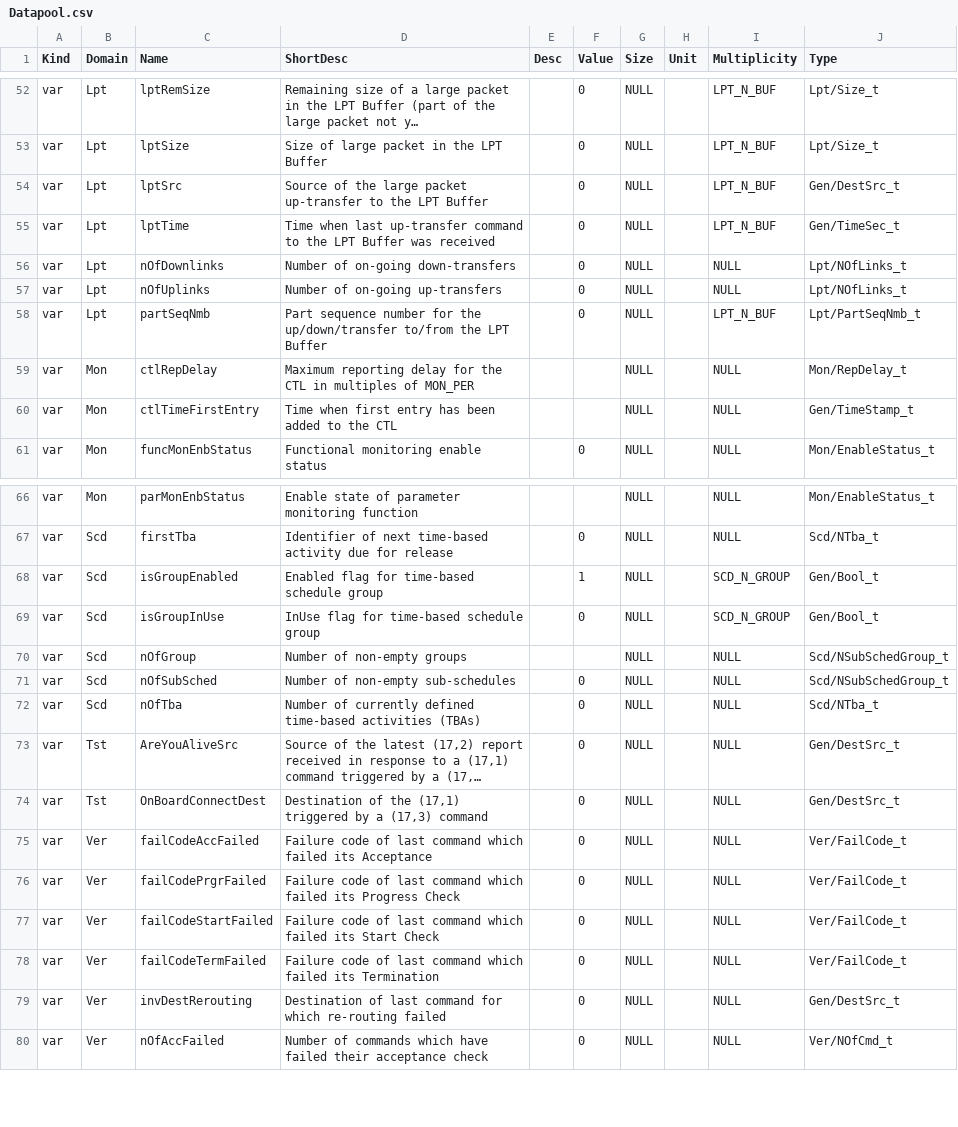
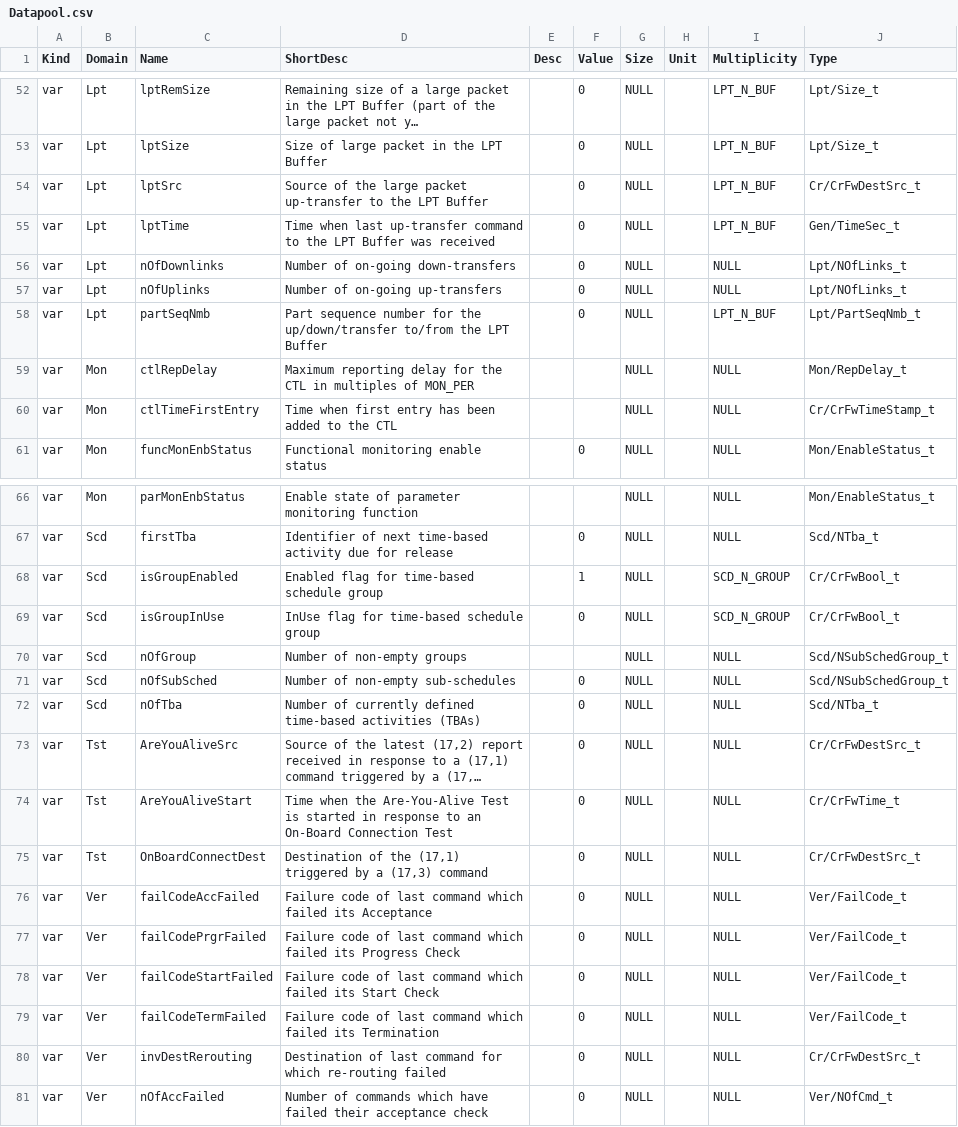
Before and after one commit to pnp-software/cordetfw-pus, a CSV file: doc/pus/GeneratedTables/Datapool.csv, drawn as a sheet; only a part is shown, gaps mark what is left out; long unchanged cells end in …; addresses are those after the commit; the diff covers the shown part only; the diff names each change by its address in the sheet, - before the commit and + after, or states it on an @@ line.

```diff
--- a/doc/pus/GeneratedTables/Datapool.csv
+++ b/doc/pus/GeneratedTables/Datapool.csv
-J54 (Type): Gen/DestSrc_t
+J54 (Type): Cr/CrFwDestSrc_t
-J60 (Type): Gen/TimeStamp_t
+J60 (Type): Cr/CrFwTimeStamp_t
-J68:J69 (Type): Gen/Bool_t
+J68:J69 (Type): Cr/CrFwBool_t
-J73 (Type): Gen/DestSrc_t
+J73 (Type): Cr/CrFwDestSrc_t
+row 74: var | Tst | AreYouAliveStart | Time when the Are-You-Alive Test is started in response to an On-Board Connection Test |  | 0 | NULL |  | NULL | Cr/CrFwTime_t
-J75 (Type): Gen/DestSrc_t
+J75 (Type): Cr/CrFwDestSrc_t
-J80 (Type): Gen/DestSrc_t
+J80 (Type): Cr/CrFwDestSrc_t
```
Also changed, not shown: 16 edited cells elsewhere in this file, 14 other files.
